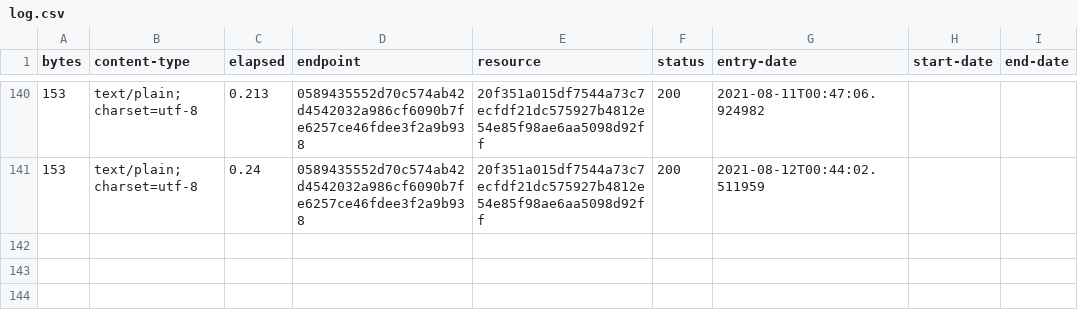
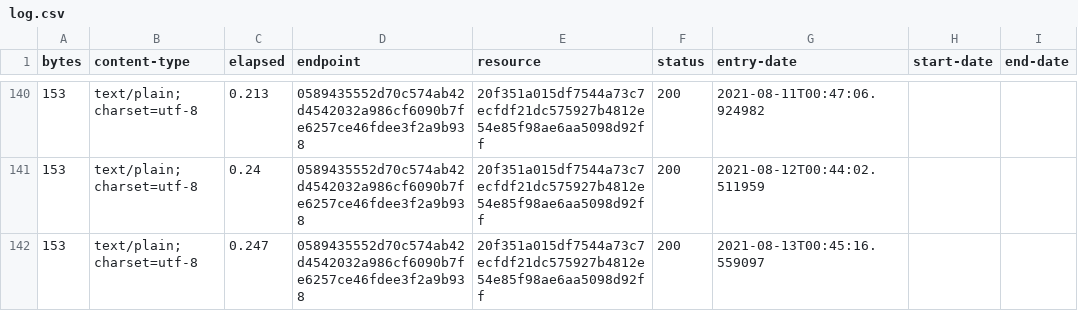
Before and after one commit to digital-land/ownership-status-collection, a CSV file: collection/log.csv, drawn as a sheet; only a part is shown, gaps mark what is left out.

Commit message:
Collection 2021-08-13

```diff
--- a/collection/log.csv
+++ b/collection/log.csv
@@ -141 +141,2 @@ bytes,content-type,elapsed,endpoint,resource,status,entry-date,start-date,end-da
 153,text/plain; charset=utf-8,0.24,0589435552d70c574ab42d4542032a986cf6090b7fe6257ce46fdee3f2a9b938,20f351a015df7544a73c7ecfdf21dc575927b4812e54e85f98ae6aa5098d92ff,200,2021-08-12T00:44:02.511959,,
+153,text/plain; charset=utf-8,0.247,0589435552d70c574ab42d4542032a986cf6090b7fe6257ce46fdee3f2a9b938,20f351a015df7544a73c7ecfdf21dc575927b4812e54e85f98ae6aa5098d92ff,200,2021-08-13T00:45:16.559097,,
```
